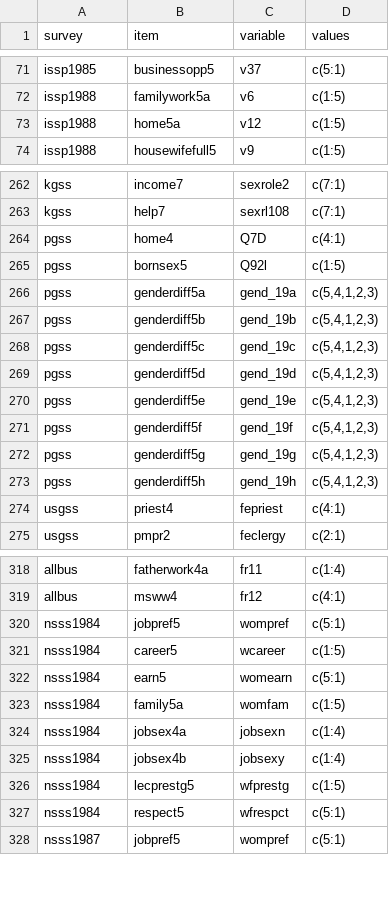
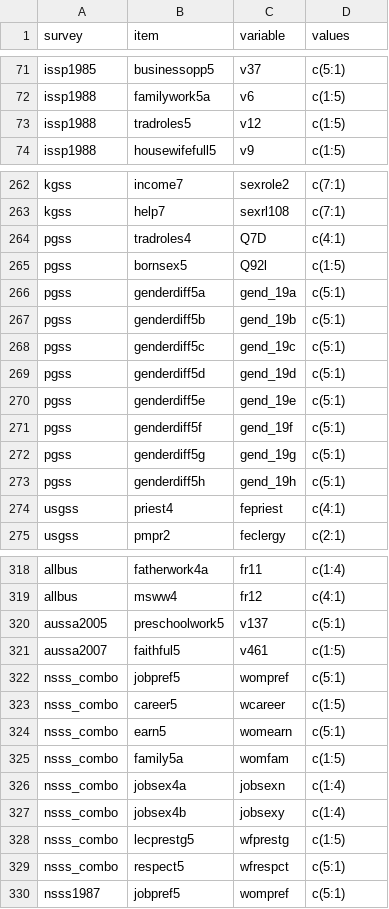
Before and after one commit to fsolt/dcpo_gender_roles, a CSV file: data-raw/surveys_egr.csv, drawn as a sheet; only a part is shown, gaps mark what is left out; the diff covers the shown part only.

```diff
--- a/data-raw/surveys_egr.csv
+++ b/data-raw/surveys_egr.csv
@@ -72,3 +72,3 @@ issp1985,businessopp5,v37,c(5:1)
 issp1988,familywork5a,v6,c(1:5)
-issp1988,home5a,v12,c(1:5)
+issp1988,tradroles5,v12,c(1:5)
 issp1988,housewifefull5,v9,c(1:5)
@@ -263,12 +263,12 @@ kgss,income7,sexrole2,c(7:1)
 kgss,help7,sexrl108,c(7:1)
-pgss,home4,Q7D,c(4:1)
+pgss,tradroles4,Q7D,c(4:1)
 pgss,bornsex5,Q92l,c(1:5)
-pgss,genderdiff5a,gend_19a,"c(5,4,1,2,3)"
-pgss,genderdiff5b,gend_19b,"c(5,4,1,2,3)"
-pgss,genderdiff5c,gend_19c,"c(5,4,1,2,3)"
-pgss,genderdiff5d,gend_19d,"c(5,4,1,2,3)"
-pgss,genderdiff5e,gend_19e,"c(5,4,1,2,3)"
-pgss,genderdiff5f,gend_19f,"c(5,4,1,2,3)"
-pgss,genderdiff5g,gend_19g,"c(5,4,1,2,3)"
-pgss,genderdiff5h,gend_19h,"c(5,4,1,2,3)"
+pgss,genderdiff5a,gend_19a,c(5:1)
+pgss,genderdiff5b,gend_19b,c(5:1)
+pgss,genderdiff5c,gend_19c,c(5:1)
+pgss,genderdiff5d,gend_19d,c(5:1)
+pgss,genderdiff5e,gend_19e,c(5:1)
+pgss,genderdiff5f,gend_19f,c(5:1)
+pgss,genderdiff5g,gend_19g,c(5:1)
+pgss,genderdiff5h,gend_19h,c(5:1)
 usgss,priest4,fepriest,c(4:1)
@@ -319,10 +319,12 @@ allbus,fatherwork4a,fr11,c(1:4)
 allbus,msww4,fr12,c(4:1)
-nsss1984,jobpref5,wompref,c(5:1)
-nsss1984,career5,wcareer,c(1:5)
-nsss1984,earn5,womearn,c(5:1)
-nsss1984,family5a,womfam,c(1:5)
-nsss1984,jobsex4a,jobsexn,c(1:4)
-nsss1984,jobsex4b,jobsexy,c(1:4)
-nsss1984,lecprestg5,wfprestg,c(1:5)
-nsss1984,respect5,wfrespct,c(5:1)
+aussa2005,preschoolwork5,v137,c(5:1)
+aussa2007,faithful5,v461,c(1:5)
+nsss_combo,jobpref5,wompref,c(5:1)
+nsss_combo,career5,wcareer,c(1:5)
+nsss_combo,earn5,womearn,c(5:1)
+nsss_combo,family5a,womfam,c(1:5)
+nsss_combo,jobsex4a,jobsexn,c(1:4)
+nsss_combo,jobsex4b,jobsexy,c(1:4)
+nsss_combo,lecprestg5,wfprestg,c(1:5)
+nsss_combo,respect5,wfrespct,c(5:1)
 nsss1987,jobpref5,wompref,c(5:1)
```
Also changed, not shown: 14 edited cells elsewhere in this file, 1 other file.
